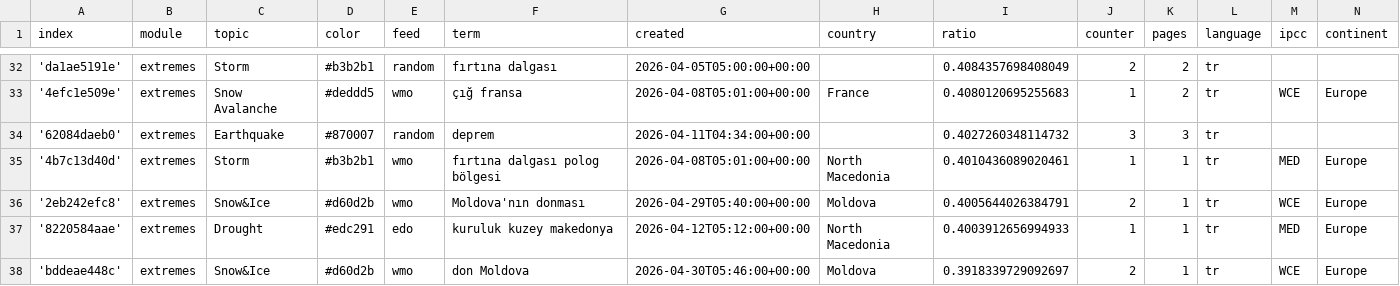
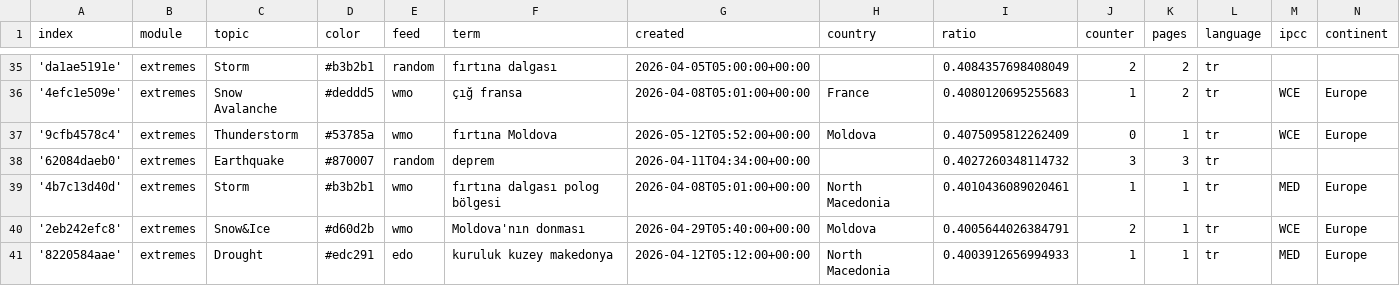
Before and after one commit to jannikdo28-news/TurkishExtremes, a CSV file: terms.csv, drawn as a sheet; only a part is shown, gaps mark what is left out; the shorter side is filled out with more unchanged rows; the diff covers the shown part only.

Commit message:
Commit from GitHub Actions (import:0.0)

```diff
--- a/terms.csv
+++ b/terms.csv
@@ -33,2 +36,3 @@ index,module,topic,color,feed,term,created,country,ratio,counter,pages,language,
 '4efc1e509e',extremes,Snow Avalanche,#deddd5,wmo,çığ fransa,2026-04-08T05:01:00+00:00,France,0.4080120695255683,1,2,tr,WCE,Europe
+'9cfb4578c4',extremes,Thunderstorm,#53785a,wmo,fırtına Moldova,2026-05-12T05:52:00+00:00,Moldova,0.4075095812262409,0,1,tr,WCE,Europe
 '62084daeb0',extremes,Earthquake,#870007,random,deprem,2026-04-11T04:34:00+00:00,,0.4027260348114732,3,3,tr,,
```
Also changed, not shown: 9 added rows and 1 edited cell elsewhere in this file.
